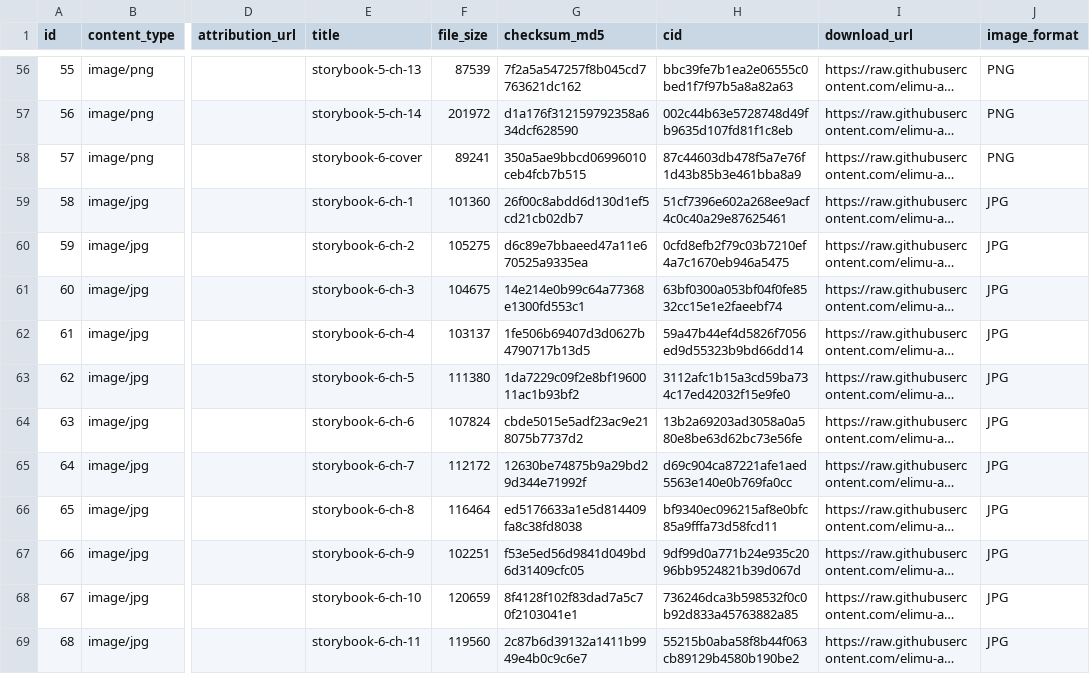
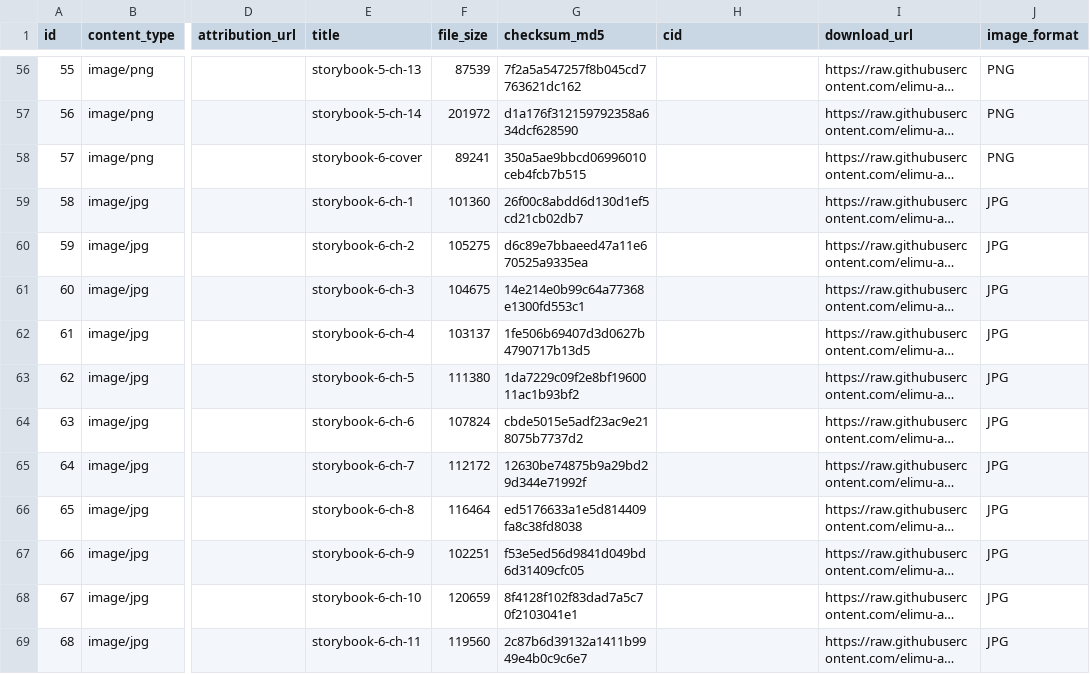
Before and after one commit to elimu-ai/webapp-lfs, a CSV file: lang-THA/images.csv, drawn as a sheet; only a part is shown, gaps mark what is left out; long unchanged cells end in …; the diff covers the shown part only; the diff names each change by its address in the sheet, - before the commit and + after, or states it on an @@ line.

```diff
--- a/lang-THA/images.csv
+++ b/lang-THA/images.csv
-H56 (cid): bbc39fe7b1ea2e06555c0bed1f7f97b5a8a82a63
+H56 (cid): (empty)
-H57 (cid): 002c44b63e5728748d49fb9635d107fd81f1c8eb
+H57 (cid): (empty)
-H58 (cid): 87c44603db478f5a7e76f1d43b85b3e461bba8a9
+H58 (cid): (empty)
-H59 (cid): 51cf7396e602a268ee9acf4c0c40a29e87625461
+H59 (cid): (empty)
-H60 (cid): 0cfd8efb2f79c03b7210ef4a7c1670eb946a5475
+H60 (cid): (empty)
-H61 (cid): 63bf0300a053bf04f0fe8532cc15e1e2faeebf74
+H61 (cid): (empty)
-H62 (cid): 59a47b44ef4d5826f7056ed9d55323b9bd66dd14
+H62 (cid): (empty)
-H63 (cid): 3112afc1b15a3cd59ba734c17ed42032f15e9fe0
+H63 (cid): (empty)
-H64 (cid): 13b2a69203ad3058a0a580e8be63d62bc73e56fe
+H64 (cid): (empty)
-H65 (cid): d69c904ca87221afe1aed5563e140e0b769fa0cc
+H65 (cid): (empty)
-H66 (cid): bf9340ec096215af8e0bfc85a9fffa73d58fcd11
+H66 (cid): (empty)
-H67 (cid): 9df99d0a771b24e935c2096bb9524821b39d067d
+H67 (cid): (empty)
-H68 (cid): 736246dca3b598532f0c0b92d833a45763882a85
+H68 (cid): (empty)
-H69 (cid): 55215b0aba58f8b44f063cb89129b4580b190be2
+H69 (cid): (empty)
```
Also changed, not shown: 108 edited cells elsewhere in this file, lang-ENG/emojis.csv, lang-HIN/emojis.csv, 7 other files.
